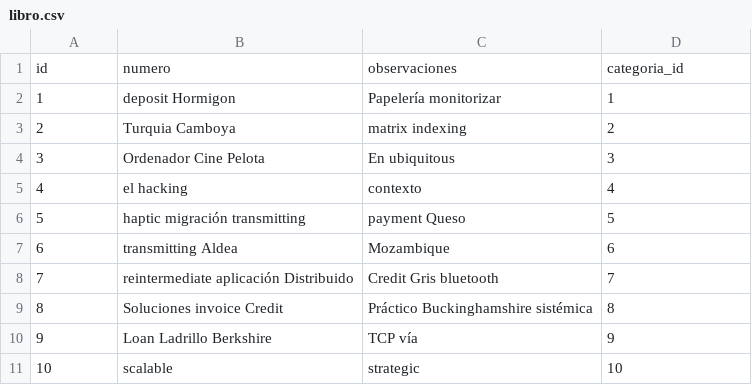
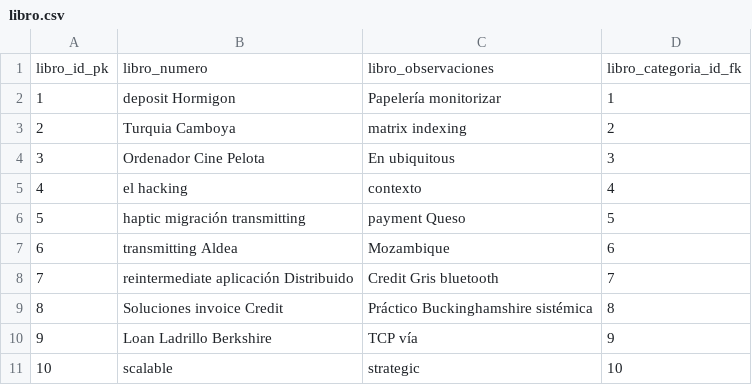
Before and after one commit to edwinbustamanterodriguez/ryclibros, a CSV file: src/main/resources/config/liquibase/fake-data/libro.csv, drawn as a sheet; removed rows and columns are numbered as before the commit, all else as after; the diff names each change by its address in the sheet, - before the commit and + after, or states it on an @@ line.

Commit message:
SSe aah creado la entidad libro en Backend y Frontend: *Registrar Libro *Editar Libro *Eliminar libro *Lista de libros *Ver detalle del libro

```diff
--- a/src/main/resources/config/liquibase/fake-data/libro.csv
+++ b/src/main/resources/config/liquibase/fake-data/libro.csv
-row 1: id | numero | observaciones | categoria_id
+row 1: libro_id_pk | libro_numero | libro_observaciones | libro_categoria_id_fk
```
Also changed, not shown: 11 other files.
